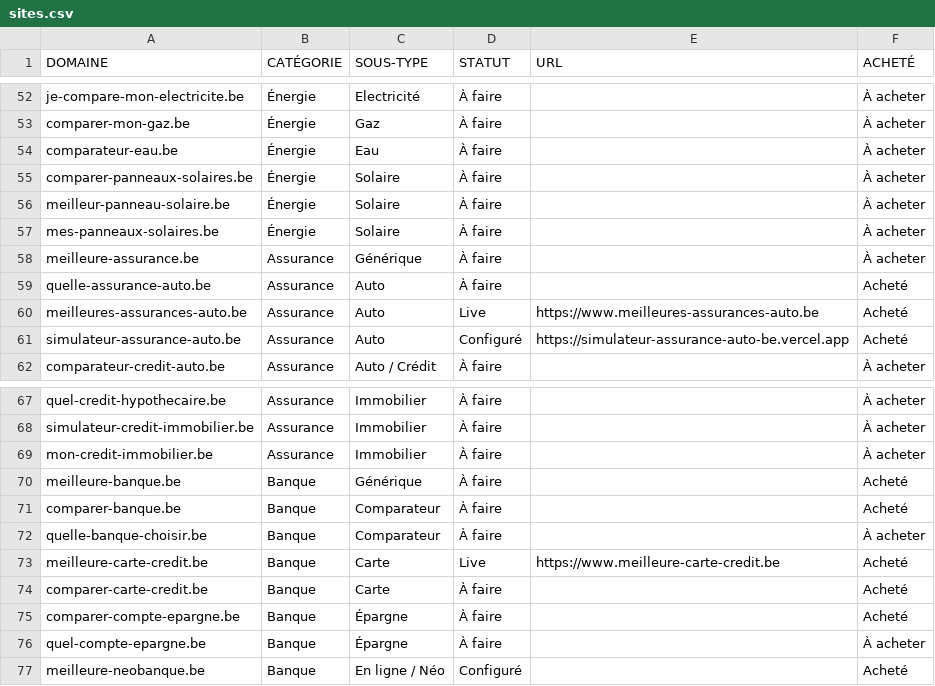
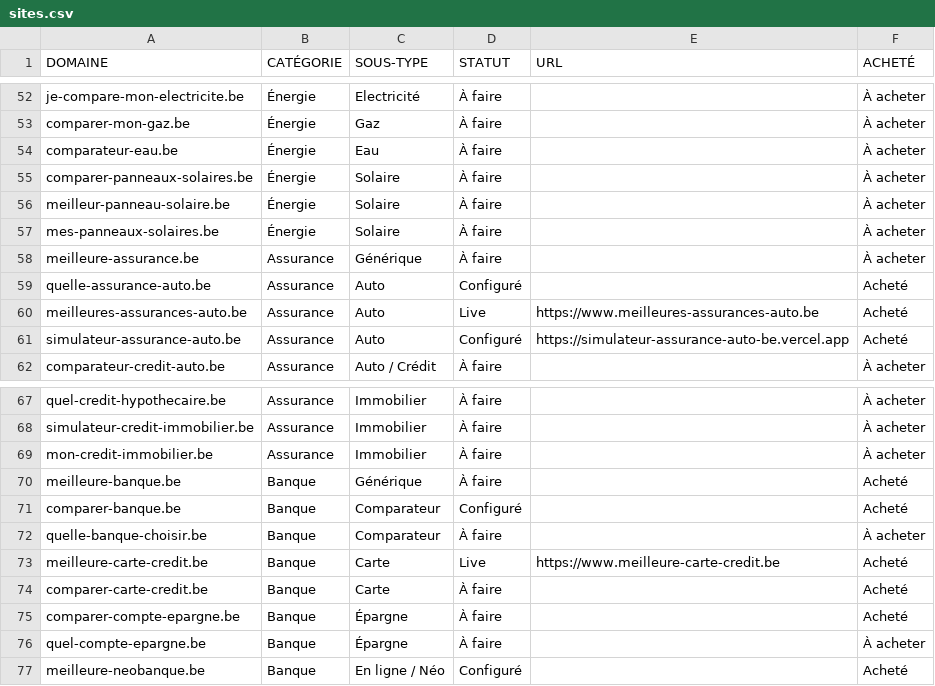
Before and after one commit to emd-project/emd-methodo, a CSV file: pipeline/sites.csv, drawn as a sheet; only a part is shown, gaps mark what is left out.

Commit message:
fix(pipeline): comparer-banque.be et quelle-assurance-auto.be passent en « Configuré » (provisionnés, mais l'étape 8 n'avait pas tourné)

```diff
--- a/pipeline/sites.csv
+++ b/pipeline/sites.csv
@@ -58,3 +58,3 @@ mes-panneaux-solaires.be,Énergie,Solaire,À faire,,À acheter
 meilleure-assurance.be,Assurance,Générique,À faire,,À acheter
-quelle-assurance-auto.be,Assurance,Auto,À faire,,Acheté
+quelle-assurance-auto.be,Assurance,Auto,Configuré,,Acheté
 meilleures-assurances-auto.be,Assurance,Auto,Live,https://www.meilleures-assurances-auto.be,Acheté
@@ -70,3 +70,3 @@ mon-credit-immobilier.be,Assurance,Immobilier,À faire,,À acheter
 meilleure-banque.be,Banque,Générique,À faire,,Acheté
-comparer-banque.be,Banque,Comparateur,À faire,,Acheté
+comparer-banque.be,Banque,Comparateur,Configuré,,Acheté
 quelle-banque-choisir.be,Banque,Comparateur,À faire,,À acheter
```
